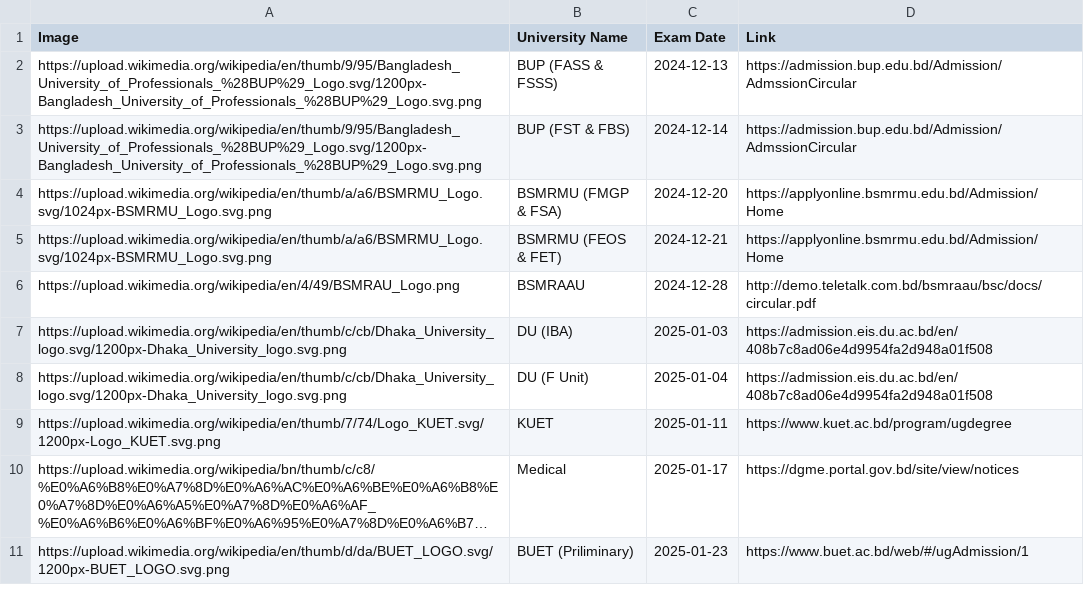
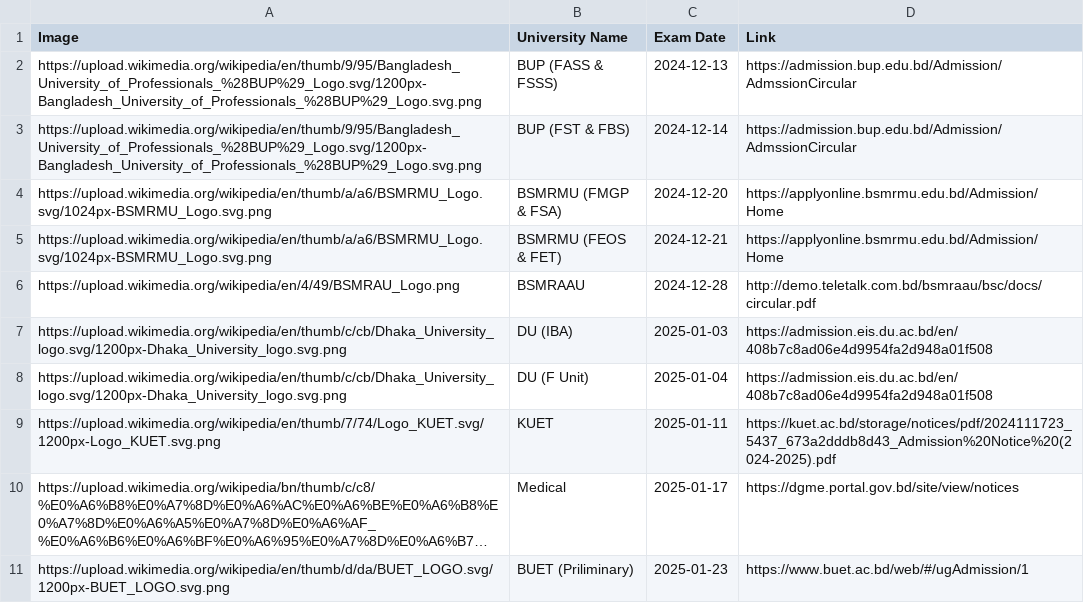
Before and after one commit to rahman-ziad/appdata, a CSV file: university exam date - Sheet1.csv, drawn as a sheet; only a part is shown; long unchanged cells end in …; the diff names each change by its address in the sheet, - before the commit and + after, or states it on an @@ line.

Commit message:
Update university exam date - Sheet1.csv

```diff
--- a/university exam date - Sheet1.csv
+++ b/university exam date - Sheet1.csv
-D9 (Link): https://www.kuet.ac.bd/program/ugdegree
+D9 (Link): https://kuet.ac.bd/storage/notices/pdf/2024111723_5437_673a2dddb8d43_Admission%20Notice%20(2024-2025).pdf
```
